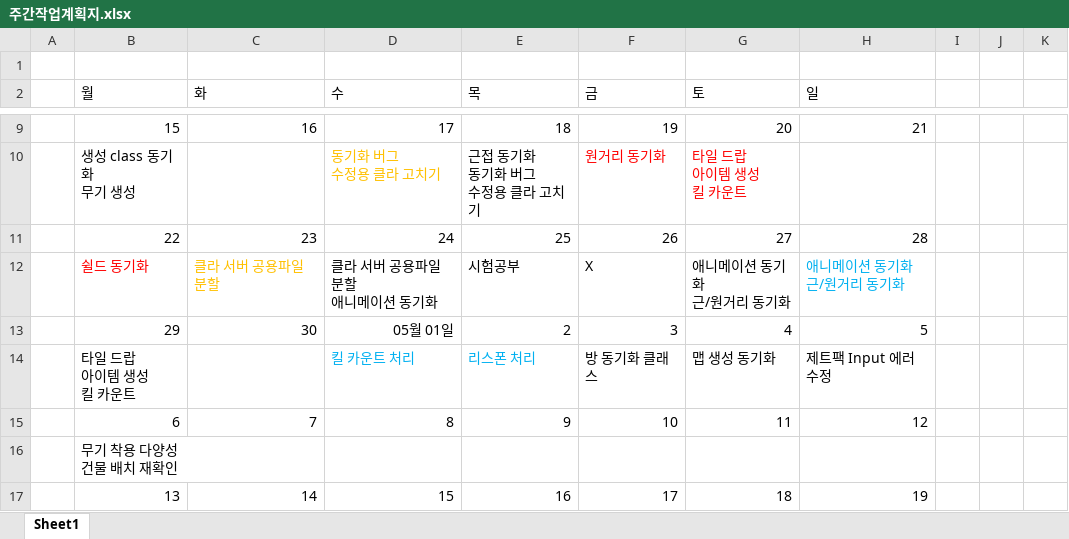
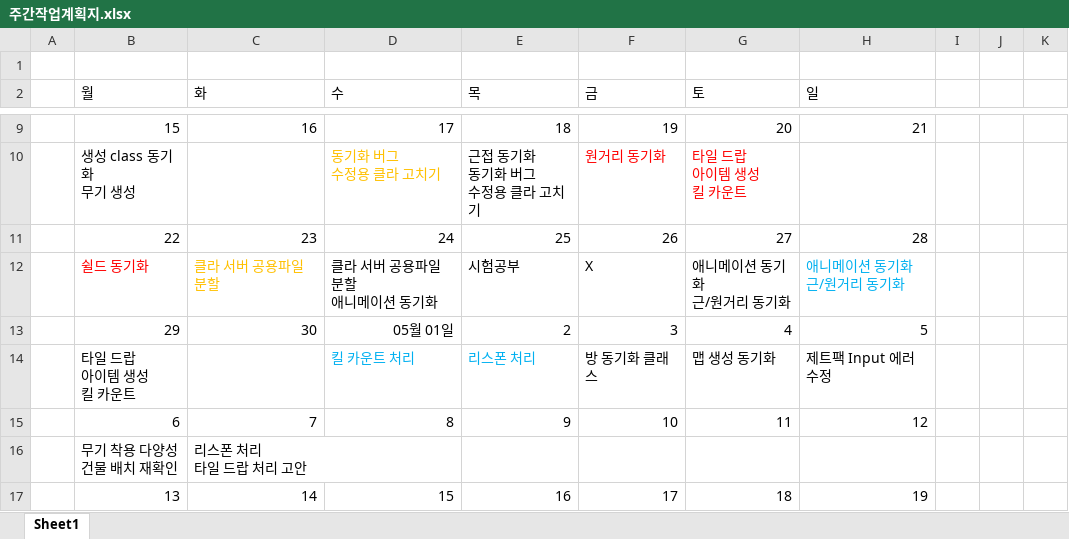
Before and after one commit to Ko-jung/2023CapstoneProject, an Excel workbook: Document/백종화/주간작업계획지.xlsx, sheet Sheet1, drawn as a sheet; only a part is shown, gaps mark what is left out; values as stored, in another font and other column widths than the file's, no borders; ↵ is a line break in a cell; the diff names each change by its address in the sheet, - before the commit and + after, or states it on an @@ line.

```diff
--- a/Document/백종화/주간작업계획지.xlsx (sheet Sheet1)
+++ b/Document/백종화/주간작업계획지.xlsx (sheet Sheet1)
-C16 (화): (empty)
+C16 (화): 리스폰 처리 ↵ 타일 드랍 처리 고안
```
Also changed, not shown: 8 other files.
